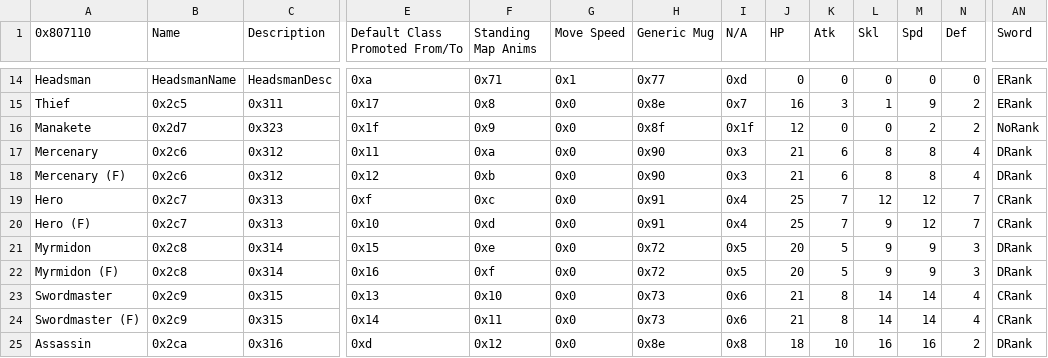
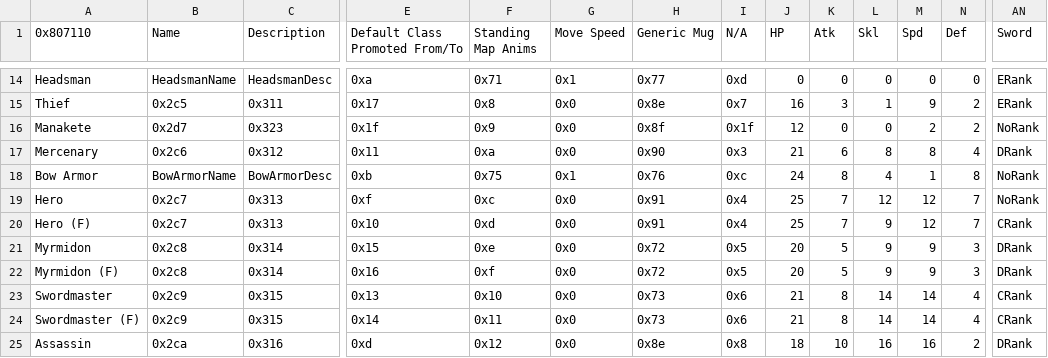
Before and after one commit to kanstyle/FisherKing, a CSV file: Tables/NightmareModules/CharactersClasses/ClassTable.csv, drawn as a sheet; only a part is shown, gaps mark what is left out; the diff covers the shown part only; the diff names each change by its address in the sheet, - before the commit and + after, or states it on an @@ line.

Commit message:
character stats

```diff
--- a/Tables/NightmareModules/CharactersClasses/ClassTable.csv
+++ b/Tables/NightmareModules/CharactersClasses/ClassTable.csv
-A18 (0x807110): Mercenary (F)
+A18 (0x807110): Bow Armor
-B18 (Name): 0x2c6
+B18 (Name): BowArmorName
-C18 (Description): 0x312
+C18 (Description): BowArmorDesc
-E18 (Default Class Promoted From/To): 0x12
+E18 (Default Class Promoted From/To): 0xb
-F18 (Standing Map Anims): 0xb
+F18 (Standing Map Anims): 0x75
-G18 (Move Speed): 0x0
+G18 (Move Speed): 0x1
-H18 (Generic Mug): 0x90
+H18 (Generic Mug): 0x76
-I18 (N/A): 0x3
+I18 (N/A): 0xc
-J18 (HP): 21
+J18 (HP): 24
-K18 (Atk): 6
+K18 (Atk): 8
-L18 (Skl): 8
+L18 (Skl): 4
-M18 (Spd): 8
+M18 (Spd): 1
-N18 (Def): 4
+N18 (Def): 8
-AN18 (Sword): DRank
+AN18 (Sword): NoRank
-AN19 (Sword): CRank
+AN19 (Sword): NoRank
```
Also changed, not shown: 15 edited cells elsewhere in this file, Tables/NightmareModules/CharactersClasses/CharacterTable.csv, Tables/NightmareModules/Skills/PersonalSkillEditor.csv, 1 other file.
